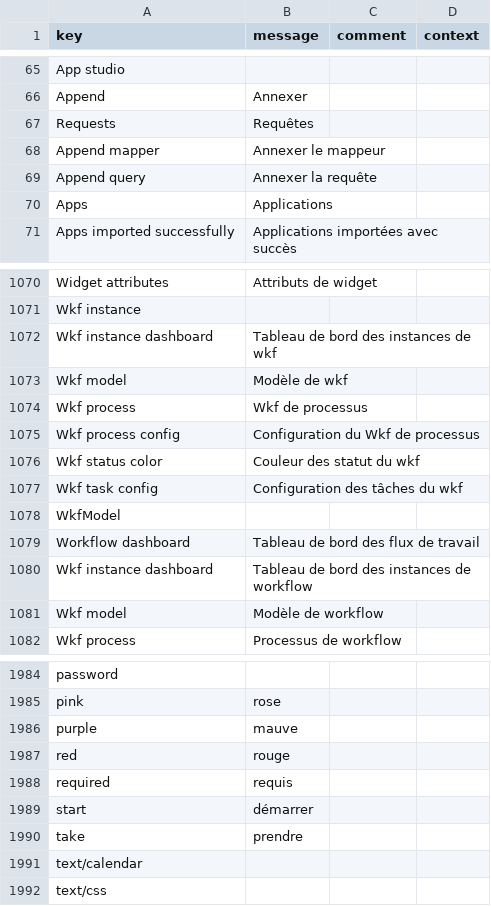
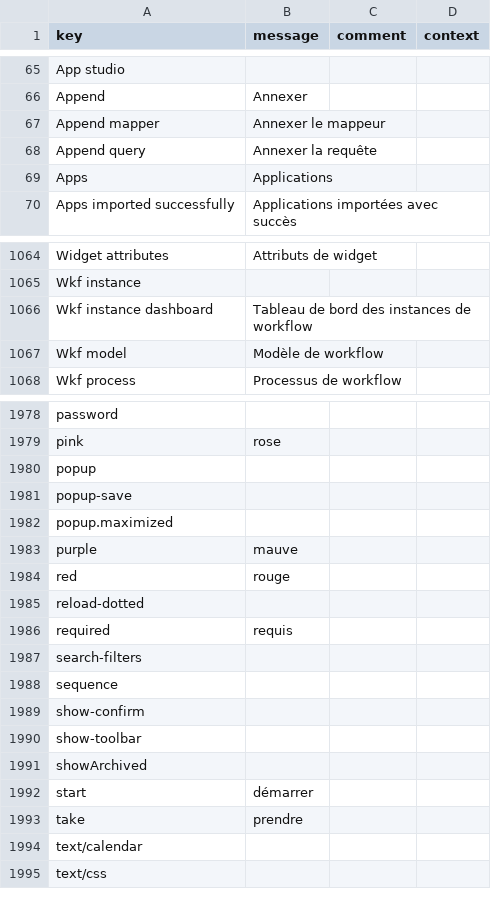
Before and after one commit to axelor/axelor-studio, a CSV file: src/main/resources/i18n/messages_fr.csv, drawn as a sheet; only a part is shown, gaps mark what is left out; the diff covers the shown part only.

```diff
--- a/src/main/resources/i18n/messages_fr.csv
+++ b/src/main/resources/i18n/messages_fr.csv
@@ -66,3 +66,2 @@
 "Append","Annexer",,
-"Requests","Requêtes",,
 "Append mapper","Annexer le mappeur",,
@@ -1071,10 +1065,2 @@
 "Wkf instance",,,
-"Wkf instance dashboard","Tableau de bord des instances de wkf",,
-"Wkf model","Modèle de wkf",,
-"Wkf process","Wkf de processus",,
-"Wkf process config","Configuration du Wkf de processus",,
-"Wkf status color","Couleur des statut du wkf",,
-"Wkf task config","Configuration des tâches du wkf",,
-"WkfModel",,,
-"Workflow dashboard","Tableau de bord des flux de travail",,
 "Wkf instance dashboard","Tableau de bord des instances de workflow",,
@@ -1985,5 +1979,14 @@
 "pink","rose",,
+"popup",,,
+"popup-save",,,
+"popup.maximized",,,
 "purple","mauve",,
 "red","rouge",,
+"reload-dotted",,,
 "required","requis",,
+"search-filters",,,
+"sequence",,,
+"show-confirm",,,
+"show-toolbar",,,
+"showArchived",,,
 "start","démarrer",,
```
Also changed, not shown: 16 added rows, 16 removed rows, 5 moved rows and 2 edited cells elsewhere in this file, src/main/resources/i18n/messages.csv, src/main/resources/i18n/messages_en.csv, 8 other files.
